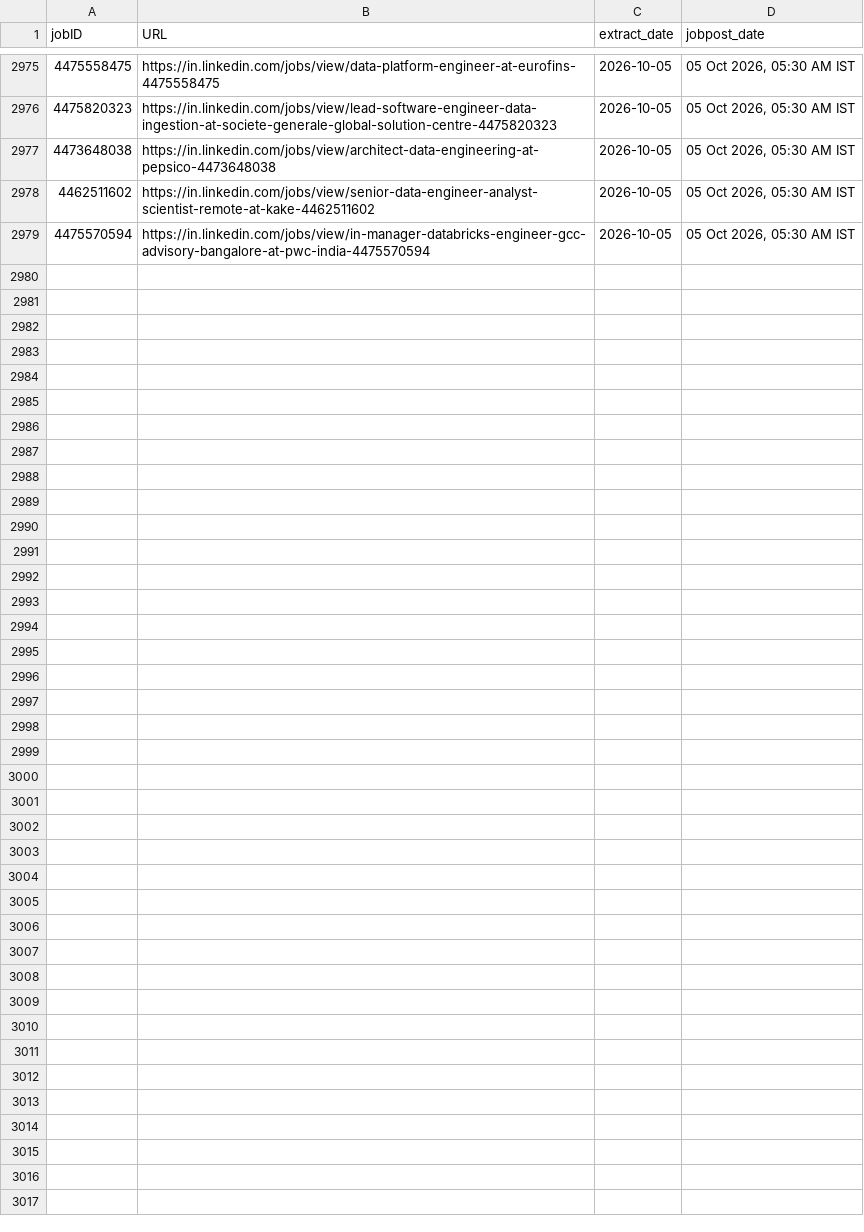
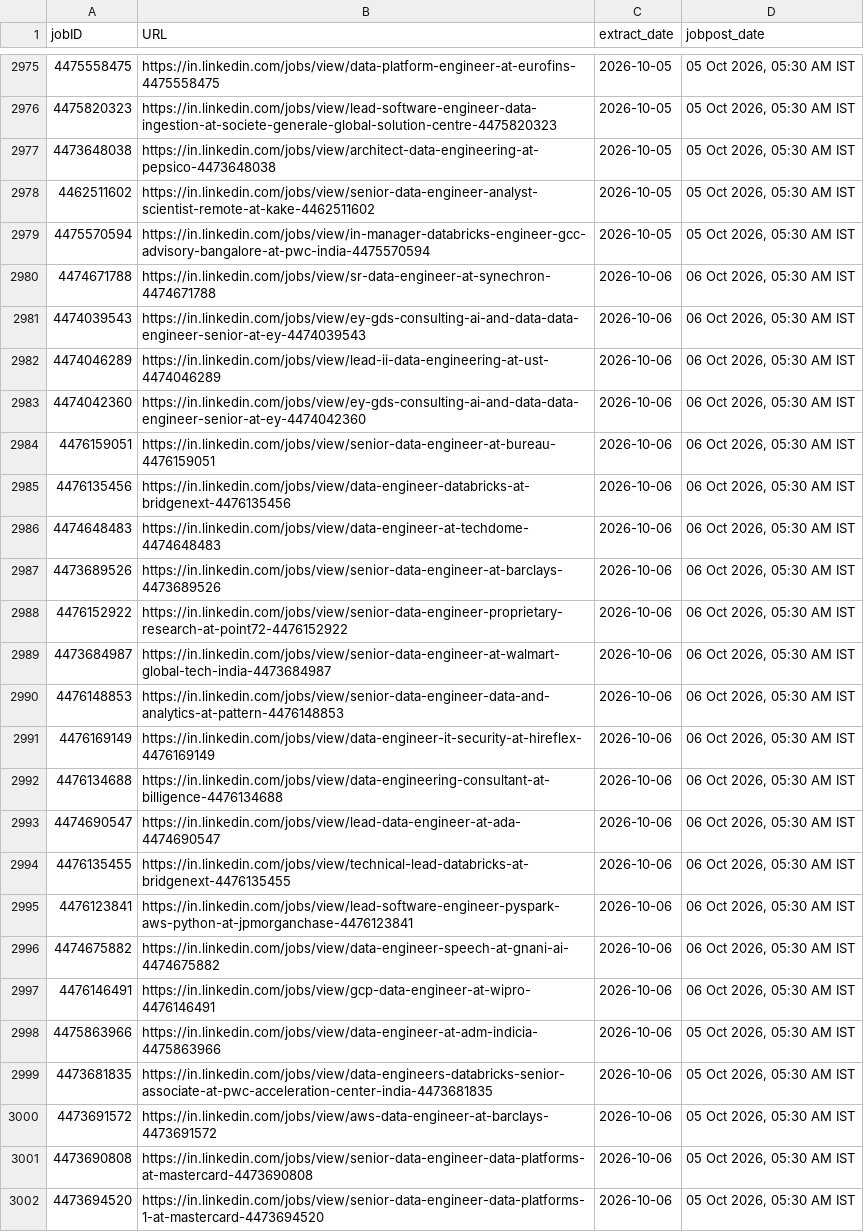
Before and after one commit to Nilkamal-m/ecomdata, a CSV file: temp.csv, drawn as a sheet; only a part is shown, gaps mark what is left out.

```diff
--- a/temp.csv
+++ b/temp.csv
@@ -2979 +2979,24 @@ jobID,URL,extract_date,jobpost_date
 4475570594,https://in.linkedin.com/jobs/view/in-manager-databricks-engineer-gcc-advisory-bangalore-at-pwc-india-4475570594,2026-10-05,"05 Oct 2026, 05:30 AM IST"
+4474671788,https://in.linkedin.com/jobs/view/sr-data-engineer-at-synechron-4474671788,2026-10-06,"06 Oct 2026, 05:30 AM IST"
+4474039543,https://in.linkedin.com/jobs/view/ey-gds-consulting-ai-and-data-data-engineer-senior-at-ey-4474039543,2026-10-06,"06 Oct 2026, 05:30 AM IST"
+4474046289,https://in.linkedin.com/jobs/view/lead-ii-data-engineering-at-ust-4474046289,2026-10-06,"06 Oct 2026, 05:30 AM IST"
+4474042360,https://in.linkedin.com/jobs/view/ey-gds-consulting-ai-and-data-data-engineer-senior-at-ey-4474042360,2026-10-06,"06 Oct 2026, 05:30 AM IST"
+4476159051,https://in.linkedin.com/jobs/view/senior-data-engineer-at-bureau-4476159051,2026-10-06,"06 Oct 2026, 05:30 AM IST"
+4476135456,https://in.linkedin.com/jobs/view/data-engineer-databricks-at-bridgenext-4476135456,2026-10-06,"06 Oct 2026, 05:30 AM IST"
+4474648483,https://in.linkedin.com/jobs/view/data-engineer-at-techdome-4474648483,2026-10-06,"06 Oct 2026, 05:30 AM IST"
+4473689526,https://in.linkedin.com/jobs/view/senior-data-engineer-at-barclays-4473689526,2026-10-06,"06 Oct 2026, 05:30 AM IST"
+4476152922,https://in.linkedin.com/jobs/view/senior-data-engineer-proprietary-research-at-point72-4476152922,2026-10-06,"06 Oct 2026, 05:30 AM IST"
+4473684987,https://in.linkedin.com/jobs/view/senior-data-engineer-at-walmart-global-tech-india-4473684987,2026-10-06,"06 Oct 2026, 05:30 AM IST"
+4476148853,https://in.linkedin.com/jobs/view/senior-data-engineer-data-and-analytics-at-pattern-4476148853,2026-10-06,"06 Oct 2026, 05:30 AM IST"
+4476169149,https://in.linkedin.com/jobs/view/data-engineer-it-security-at-hireflex-4476169149,2026-10-06,"06 Oct 2026, 05:30 AM IST"
+4476134688,https://in.linkedin.com/jobs/view/data-engineering-consultant-at-billigence-4476134688,2026-10-06,"06 Oct 2026, 05:30 AM IST"
+4474690547,https://in.linkedin.com/jobs/view/lead-data-engineer-at-ada-4474690547,2026-10-06,"06 Oct 2026, 05:30 AM IST"
+4476135455,https://in.linkedin.com/jobs/view/technical-lead-databricks-at-bridgenext-4476135455,2026-10-06,"06 Oct 2026, 05:30 AM IST"
+4476123841,https://in.linkedin.com/jobs/view/lead-software-engineer-pyspark-aws-python-at-jpmorganchase-4476123841,2026-10-06,"06 Oct 2026, 05:30 AM IST"
+4474675882,https://in.linkedin.com/jobs/view/data-engineer-speech-at-gnani-ai-4474675882,2026-10-06,"06 Oct 2026, 05:30 AM IST"
+4476146491,https://in.linkedin.com/jobs/view/gcp-data-engineer-at-wipro-4476146491,2026-10-06,"06 Oct 2026, 05:30 AM IST"
+4475863966,https://in.linkedin.com/jobs/view/data-engineer-at-adm-indicia-4475863966,2026-10-06,"05 Oct 2026, 05:30 AM IST"
+4473681835,https://in.linkedin.com/jobs/view/data-engineers-databricks-senior-associate-at-pwc-acceleration-center-india-4473681835,2026-10-06,"05 Oct 2026, 05:30 AM IST"
+4473691572,https://in.linkedin.com/jobs/view/aws-data-engineer-at-barclays-4473691572,2026-10-06,"05 Oct 2026, 05:30 AM IST"
+4473690808,https://in.linkedin.com/jobs/view/senior-data-engineer-data-platforms-at-mastercard-4473690808,2026-10-06,"05 Oct 2026, 05:30 AM IST"
+4473694520,https://in.linkedin.com/jobs/view/senior-data-engineer-data-platforms-1-at-mastercard-4473694520,2026-10-06,"05 Oct 2026, 05:30 AM IST"
```
